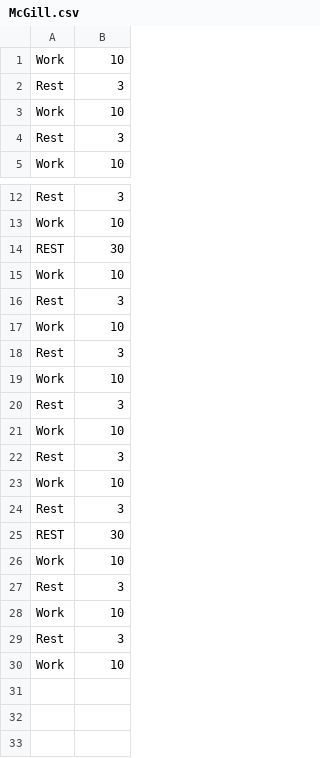
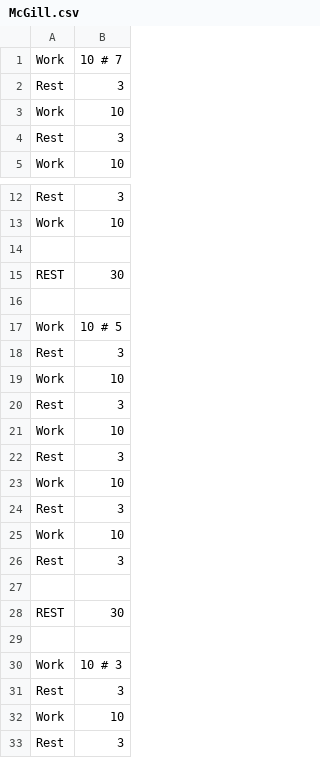
Before and after one commit to olundberg/koreader_tabata_timer, a CSV file: workouts/McGill.csv, drawn as a sheet; only a part is shown, gaps mark what is left out; the shorter side is filled out with more unchanged rows.

Commit message:
Add comments

```diff
--- a/workouts/McGill.csv
+++ b/workouts/McGill.csv
@@ -1,2 +1,2 @@
-Work,10
+Work,10  # 7
 Rest,3
@@ -13,4 +13,6 @@ Rest,3
 Work,10
+
 REST,30
-Work,10
+
+Work,10  # 5
 Rest,3
@@ -24,4 +26,6 @@ Work,10
 Rest,3
+
 REST,30
-Work,10
+
+Work,10  # 3
 Rest,3
```
